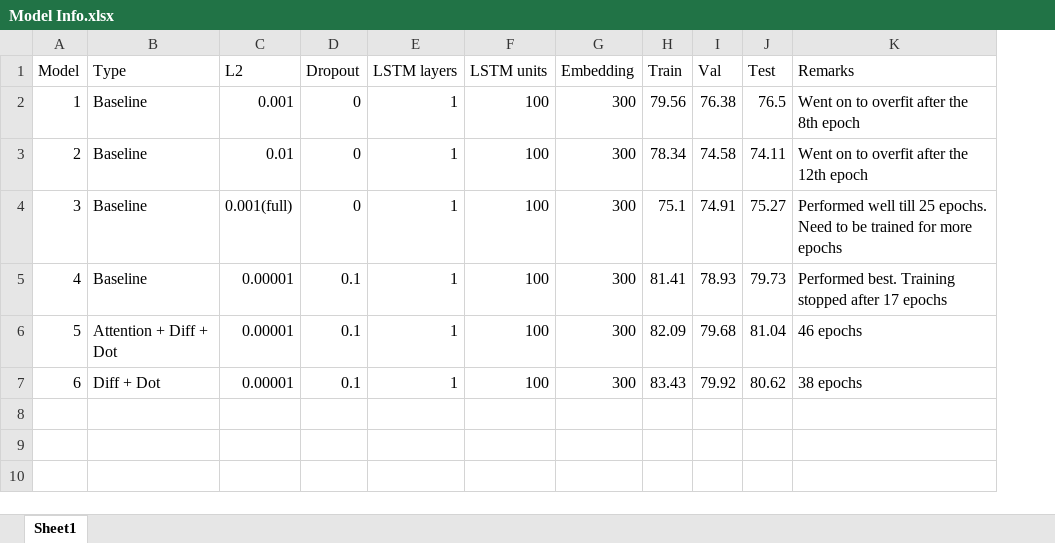
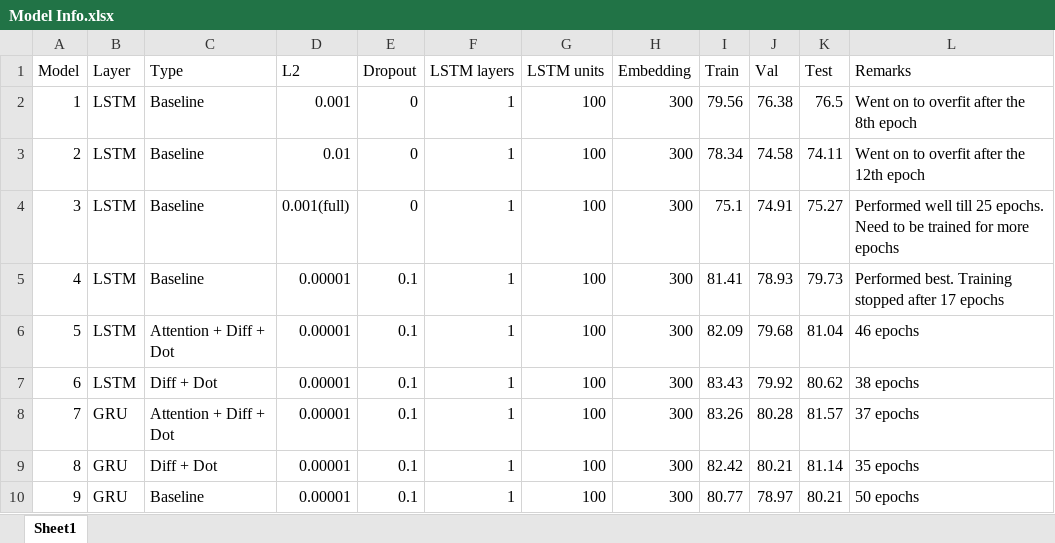
Before and after one commit to sm823zw/Natural-Language-Inference, an Excel workbook: Model Info.xlsx, sheet Sheet1, drawn as a sheet; values as stored, in another font and other column widths than the file's, no borders; the diff names each change by its address in the sheet, - before the commit and + after, or states it on an @@ line.

```diff
--- a/Model Info.xlsx (sheet Sheet1)
+++ b/Model Info.xlsx (sheet Sheet1)
+column B (Layer), rows 2-7: all LSTM
+row 8: 7 | GRU | Attention + Diff + Dot | 0.00001 | 0.1 | 1 | 100 | 300 | 83.26 | 80.28 | 81.57 | 37 epochs
+row 9: 8 | GRU | Diff + Dot | 0.00001 | 0.1 | 1 | 100 | 300 | 82.42 | 80.21 | 81.14 | 35 epochs
+row 10: 9 | GRU | Baseline | 0.00001 | 0.1 | 1 | 100 | 300 | 80.77 | 78.97 | 80.21 | 50 epochs
```
Also changed, not shown: 8 other files.
